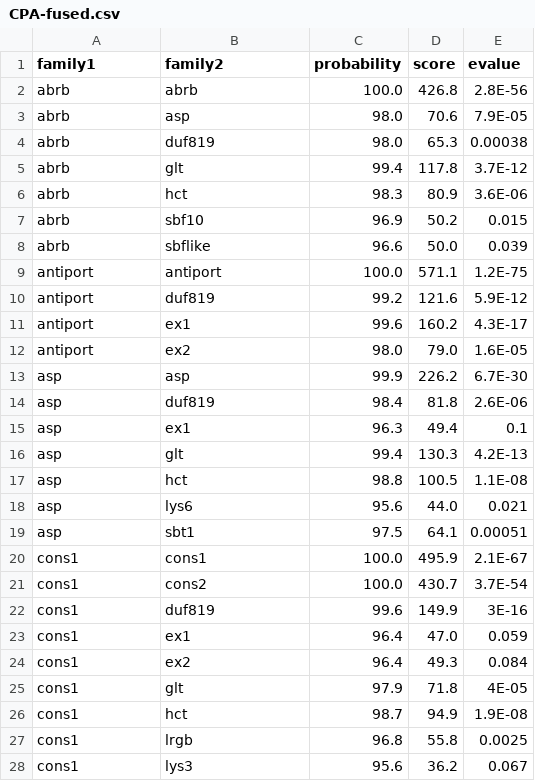
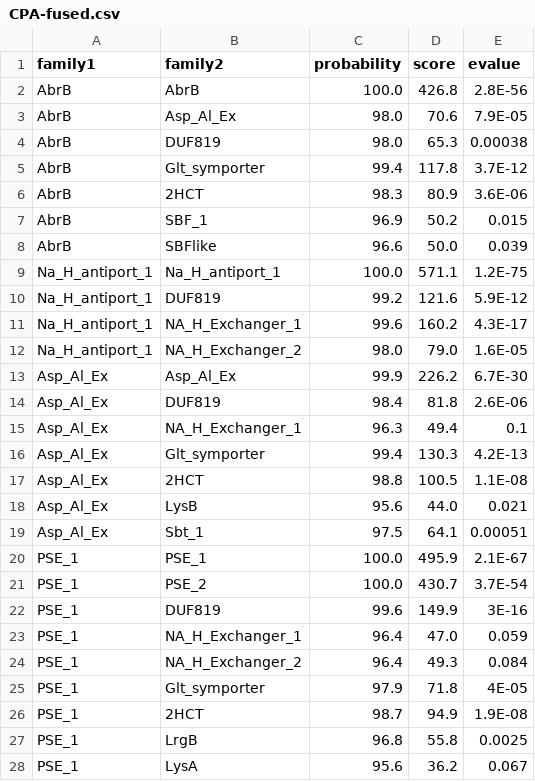
Before and after one commit to gsudha/CPA_AT_database, a CSV file: Figures/CPA-fused.csv, drawn as a sheet; only a part is shown; the diff covers the shown part only.

```diff
--- a/Figures/CPA-fused.csv
+++ b/Figures/CPA-fused.csv
@@ -1,28 +1,28 @@
 family1|family2|probability|score|evalue
-abrb|abrb|100.0|426.8|2.8E-56
-abrb|asp|98.0|70.6|7.9E-05
-abrb|duf819|98.0|65.3|0.00038
-abrb|glt|99.4|117.8|3.7E-12
-abrb|hct|98.3|80.9|3.6E-06
-abrb|sbf10|96.9|50.2|0.015
-abrb|sbflike|96.6|50.0|0.039
-antiport|antiport|100.0|571.1|1.2E-75
-antiport|duf819|99.2|121.6|5.9E-12
-antiport|ex1|99.6|160.2|4.3E-17
-antiport|ex2|98.0|79.0|1.6E-05
-asp|asp|99.9|226.2|6.7E-30
-asp|duf819|98.4|81.8|2.6E-06
-asp|ex1|96.3|49.4|0.1
-asp|glt|99.4|130.3|4.2E-13
-asp|hct|98.8|100.5|1.1E-08
-asp|lys6|95.6|44.0|0.021
-asp|sbt1|97.5|64.1|0.00051
-cons1|cons1|100.0|495.9|2.1E-67
-cons1|cons2|100.0|430.7|3.7E-54
-cons1|duf819|99.6|149.9|3E-16
-cons1|ex1|96.4|47.0|0.059
-cons1|ex2|96.4|49.3|0.084
-cons1|glt|97.9|71.8|4E-05
-cons1|hct|98.7|94.9|1.9E-08
-cons1|lrgb|96.8|55.8|0.0025
-cons1|lys3|95.6|36.2|0.067
+AbrB|AbrB|100.0|426.8|2.8E-56
+AbrB|Asp_Al_Ex|98.0|70.6|7.9E-05
+AbrB|DUF819|98.0|65.3|0.00038
+AbrB|Glt_symporter|99.4|117.8|3.7E-12
+AbrB|2HCT|98.3|80.9|3.6E-06
+AbrB|SBF_1|96.9|50.2|0.015
+AbrB|SBFlike|96.6|50.0|0.039
+Na_H_antiport_1|Na_H_antiport_1|100.0|571.1|1.2E-75
+Na_H_antiport_1|DUF819|99.2|121.6|5.9E-12
+Na_H_antiport_1|NA_H_Exchanger_1|99.6|160.2|4.3E-17
+Na_H_antiport_1|NA_H_Exchanger_2|98.0|79.0|1.6E-05
+Asp_Al_Ex|Asp_Al_Ex|99.9|226.2|6.7E-30
+Asp_Al_Ex|DUF819|98.4|81.8|2.6E-06
+Asp_Al_Ex|NA_H_Exchanger_1|96.3|49.4|0.1
+Asp_Al_Ex|Glt_symporter|99.4|130.3|4.2E-13
+Asp_Al_Ex|2HCT|98.8|100.5|1.1E-08
+Asp_Al_Ex|LysB|95.6|44.0|0.021
+Asp_Al_Ex|Sbt_1|97.5|64.1|0.00051
+PSE_1|PSE_1|100.0|495.9|2.1E-67
+PSE_1|PSE_2|100.0|430.7|3.7E-54
+PSE_1|DUF819|99.6|149.9|3E-16
+PSE_1|NA_H_Exchanger_1|96.4|47.0|0.059
+PSE_1|NA_H_Exchanger_2|96.4|49.3|0.084
+PSE_1|Glt_symporter|97.9|71.8|4E-05
+PSE_1|2HCT|98.7|94.9|1.9E-08
+PSE_1|LrgB|96.8|55.8|0.0025
+PSE_1|LysA|95.6|36.2|0.067
```
Also changed, not shown: 100 edited cells elsewhere in this file, Figures/CPA-domains.csv, 8 other files.
